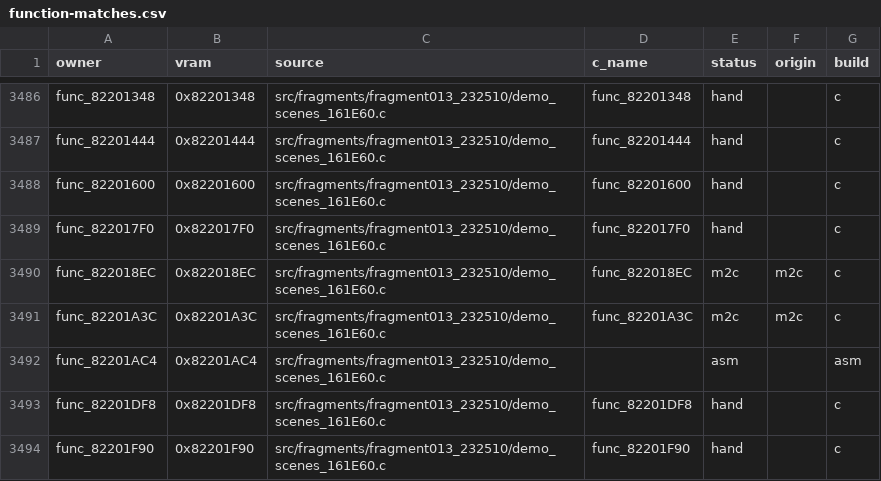
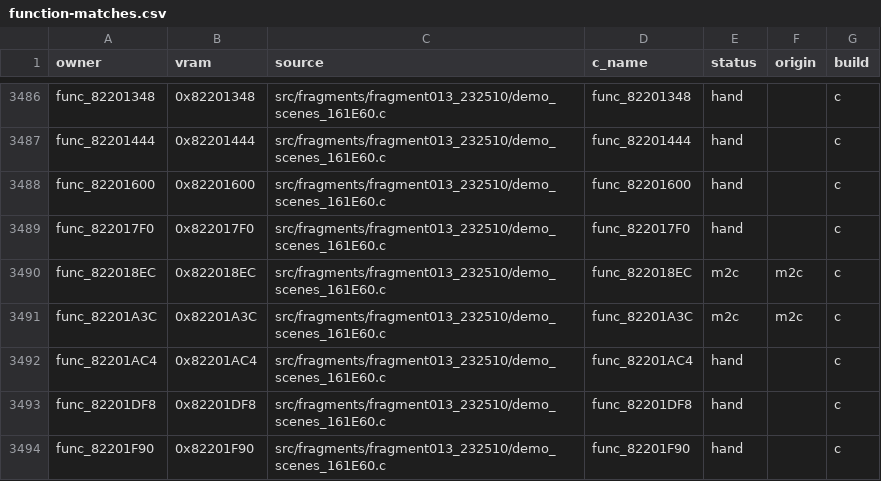
Before and after one commit to team-hippodrome/pokestadium0, a CSV file: docs/function-matches.csv, drawn as a sheet; only a part is shown, gaps mark what is left out.

```diff
--- a/docs/function-matches.csv
+++ b/docs/function-matches.csv
@@ -3491,3 +3491,3 @@ func_822018EC,0x822018EC,src/fragments/fragment013_232510/demo_scenes_161E60.c,f
 func_82201A3C,0x82201A3C,src/fragments/fragment013_232510/demo_scenes_161E60.c,func_82201A3C,m2c,m2c,c
-func_82201AC4,0x82201AC4,src/fragments/fragment013_232510/demo_scenes_161E60.c,,asm,,asm
+func_82201AC4,0x82201AC4,src/fragments/fragment013_232510/demo_scenes_161E60.c,func_82201AC4,hand,,c
 func_82201DF8,0x82201DF8,src/fragments/fragment013_232510/demo_scenes_161E60.c,func_82201DF8,hand,,c
```
Also changed, not shown: 3 other files.
